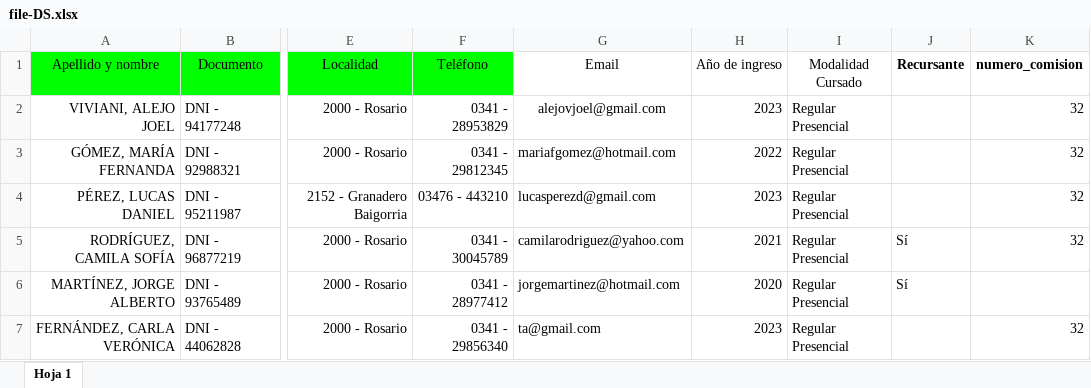
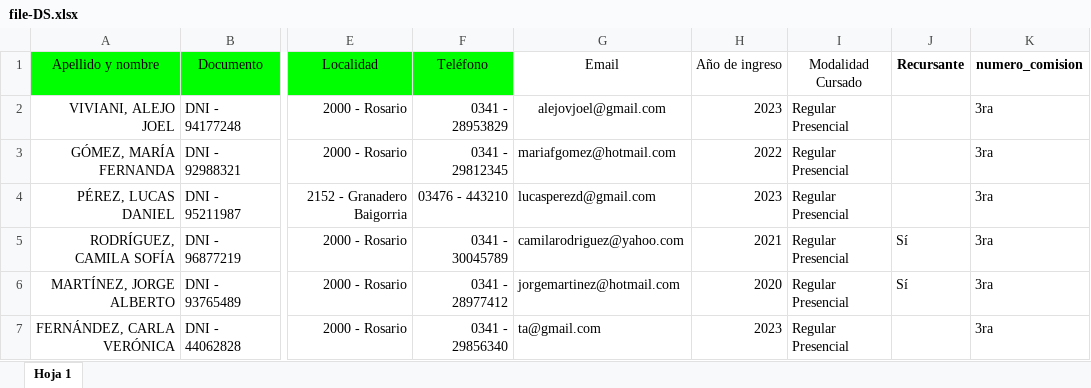
Before and after one commit to Tai-MS/SVE-System, an Excel workbook: BACKEND/EjemplosExcels/file-DS.xlsx, sheet Hoja 1, drawn as a sheet; only a part is shown, gaps mark what is left out; values as stored, in another font and other column widths than the file's, no borders; table styles not drawn; the diff names each change by its address in the sheet, - before the commit and + after, or states it on an @@ line.

```diff
--- a/BACKEND/EjemplosExcels/file-DS.xlsx (sheet Hoja 1)
+++ b/BACKEND/EjemplosExcels/file-DS.xlsx (sheet Hoja 1)
-K2:K5 (numero_comision): 32
+K2:K5 (numero_comision): 3ra
-K6 (numero_comision): (empty)
+K6 (numero_comision): 3ra
-K7 (numero_comision): 32
+K7 (numero_comision): 3ra
```
Also changed, not shown: BACKEND/EjemplosExcels/file-AF.xlsx, BACKEND/EjemplosExcels/file-ITI.xlsx, 45 other files.
